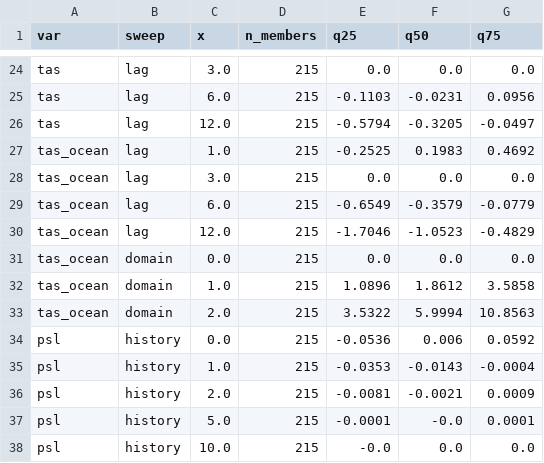
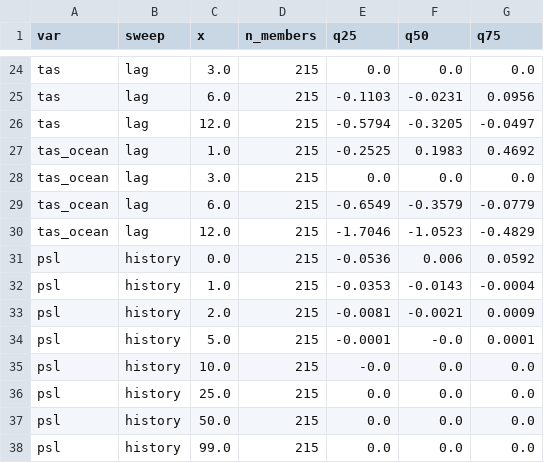
Before and after one commit to IPL-UV/PullbackDMDc, a CSV file: evaluation_results/param_sensitivity/pullback_drmsd_quantiles.csv, drawn as a sheet; only a part is shown, gaps mark what is left out; the shorter side is filled out with more unchanged rows.

Commit message:
less param studyies

```diff
--- a/evaluation_results/param_sensitivity/pullback_drmsd_quantiles.csv
+++ b/evaluation_results/param_sensitivity/pullback_drmsd_quantiles.csv
@@ -30,5 +30,2 @@ tas_ocean,lag,6.0,215,-0.6549,-0.3579,-0.0779
 tas_ocean,lag,12.0,215,-1.7046,-1.0523,-0.4829
-tas_ocean,domain,0.0,215,0.0,0.0,0.0
-tas_ocean,domain,1.0,215,1.0896,1.8612,3.5858
-tas_ocean,domain,2.0,215,3.5322,5.9994,10.8563
 psl,history,0.0,215,-0.0536,0.006,0.0592
```
Also changed, not shown: 4 other files.
